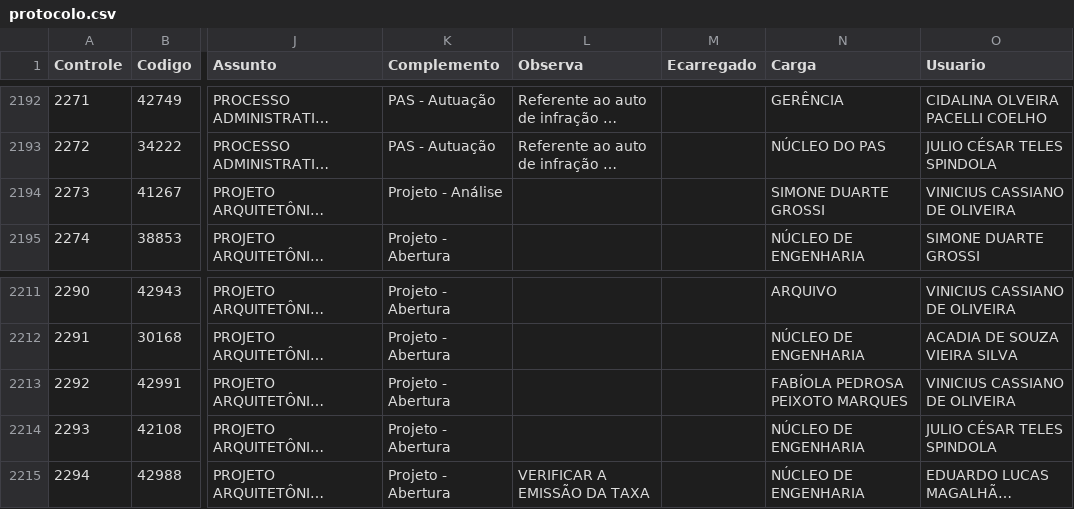
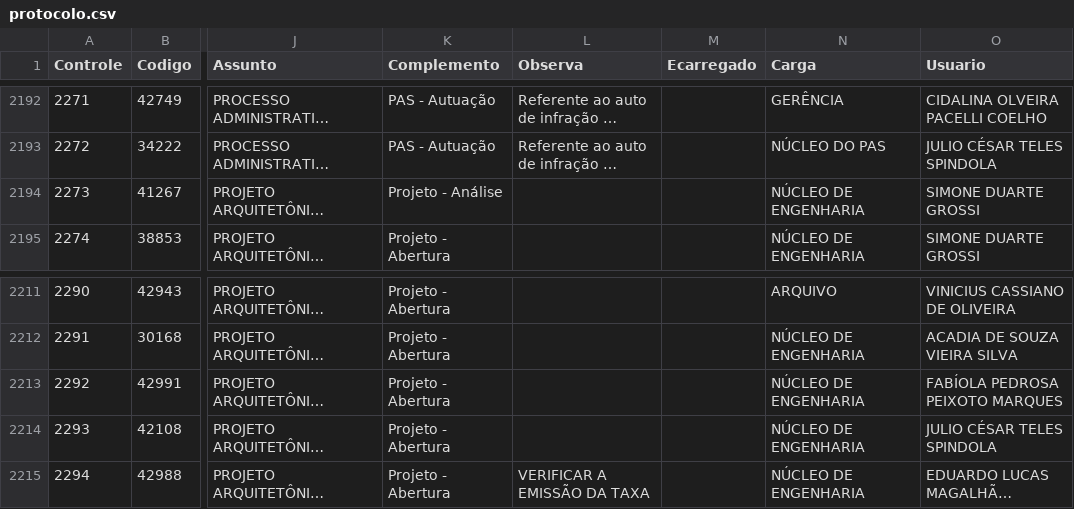
Before and after one commit to VisaAnapolis/APP, a CSV file: data/protocolo.csv, drawn as a sheet; only a part is shown, gaps mark what is left out; long unchanged cells end in …; the diff names each change by its address in the sheet, - before the commit and + after, or states it on an @@ line.

```diff
--- a/data/protocolo.csv
+++ b/data/protocolo.csv
-N2194 (Carga): SIMONE DUARTE GROSSI
+N2194 (Carga): NÚCLEO DE ENGENHARIA
-O2194 (Usuario): VINICIUS CASSIANO DE OLIVEIRA
+O2194 (Usuario): SIMONE DUARTE GROSSI
-N2213 (Carga): FABÍOLA PEDROSA PEIXOTO MARQUES
+N2213 (Carga): NÚCLEO DE ENGENHARIA
-O2213 (Usuario): VINICIUS CASSIANO DE OLIVEIRA
+O2213 (Usuario): FABÍOLA PEDROSA PEIXOTO MARQUES
```
Also changed, not shown: data/rdpf.csv, data/tramitacao.csv, 15 other files.
